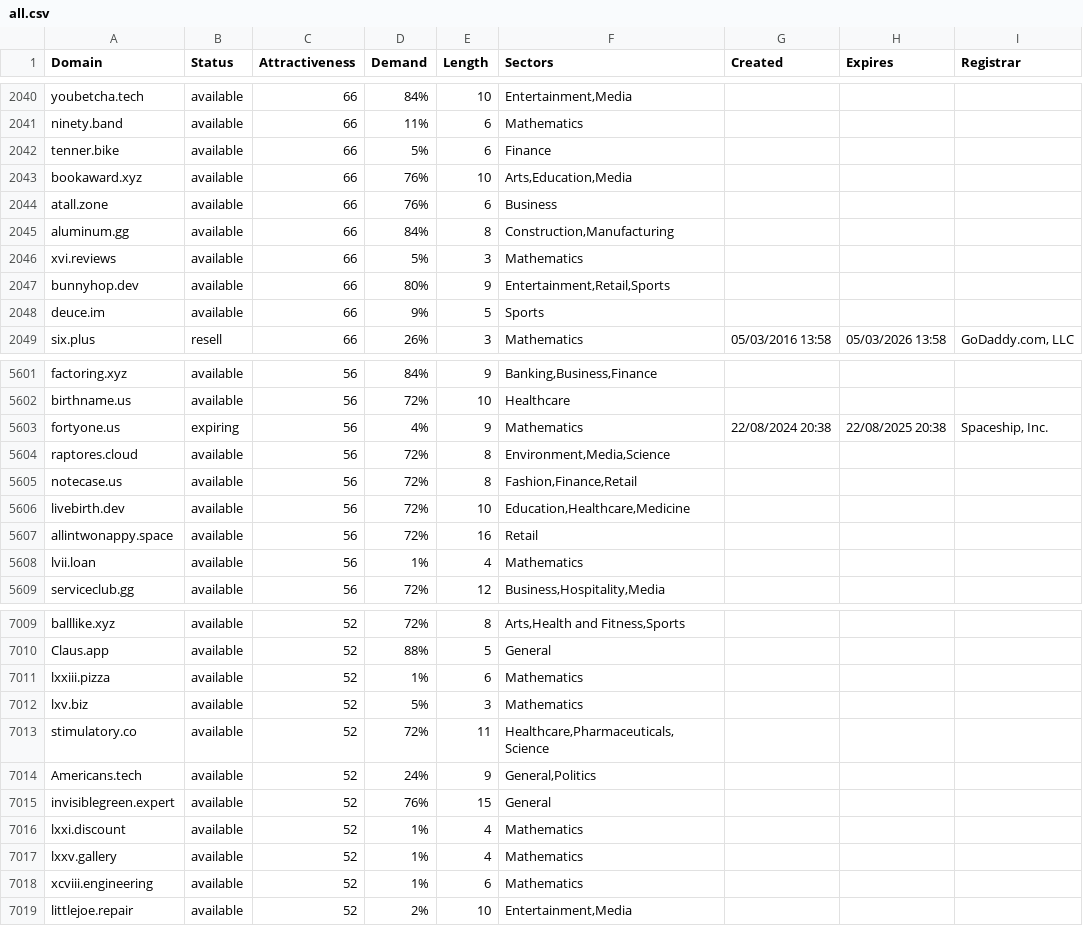
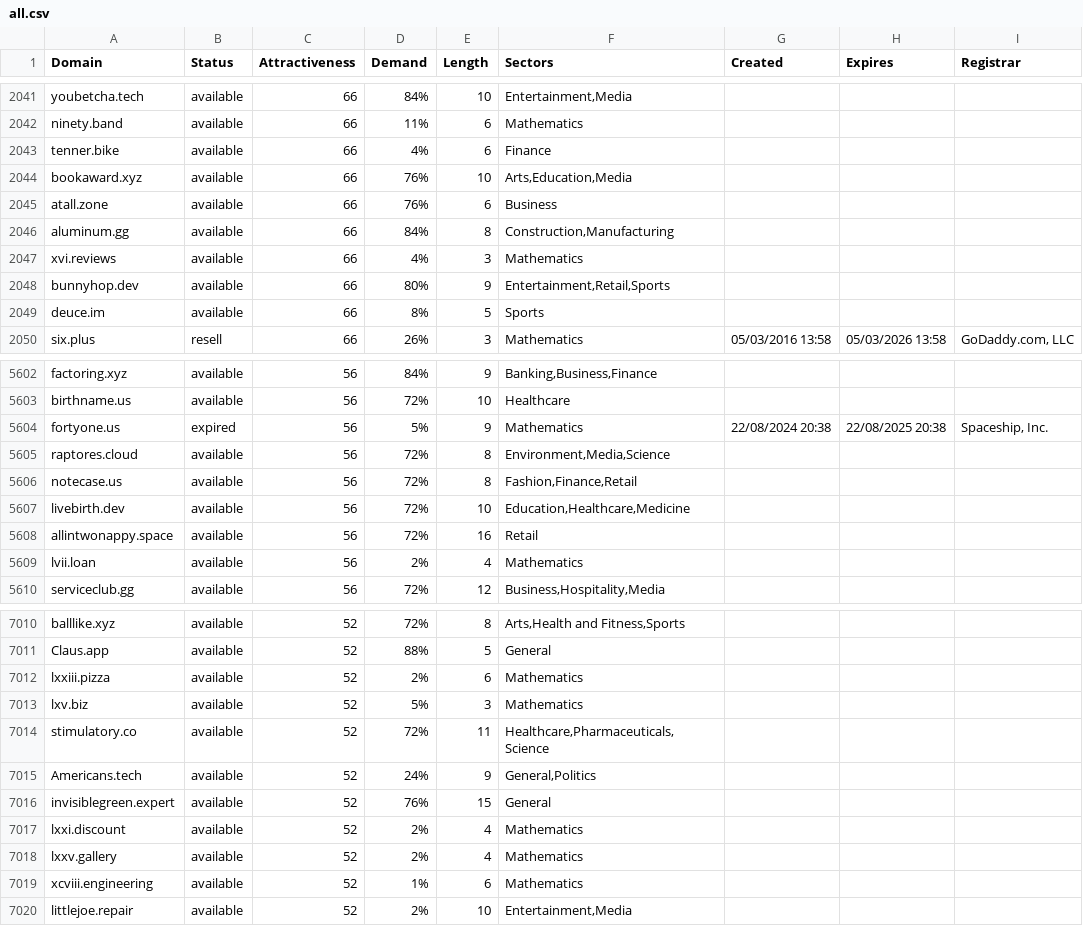
Before and after one commit to UniqueDomains/oneword-domains, a CSV file: all.csv, drawn as a sheet; only a part is shown, gaps mark what is left out; the diff covers the shown part only.

```diff
--- a/all.csv
+++ b/all.csv
@@ -2041,3 +2042,3 @@ youbetcha.tech,available,66,84%,10,"Entertainment,Media",,,
 ninety.band,available,66,11%,6,Mathematics,,,
-tenner.bike,available,66,5%,6,Finance,,,
+tenner.bike,available,66,4%,6,Finance,,,
 bookaward.xyz,available,66,76%,10,"Arts,Education,Media",,,
@@ -2045,5 +2046,5 @@ atall.zone,available,66,76%,6,Business,,,
 aluminum.gg,available,66,84%,8,"Construction,Manufacturing",,,
-xvi.reviews,available,66,5%,3,Mathematics,,,
+xvi.reviews,available,66,4%,3,Mathematics,,,
 bunnyhop.dev,available,66,80%,9,"Entertainment,Retail,Sports",,,
-deuce.im,available,66,9%,5,Sports,,,
+deuce.im,available,66,8%,5,Sports,,,
 six.plus,resell,66,26%,3,Mathematics,05/03/2016 13:58,05/03/2026 13:58,"GoDaddy.com, LLC"
@@ -5602,3 +5603,3 @@ factoring.xyz,available,56,84%,9,"Banking,Business,Finance",,,
 birthname.us,available,56,72%,10,Healthcare,,,
-fortyone.us,expiring,56,4%,9,Mathematics,22/08/2024 20:38,22/08/2025 20:38,"Spaceship, Inc."
+fortyone.us,expired,56,5%,9,Mathematics,22/08/2024 20:38,22/08/2025 20:38,"Spaceship, Inc."
 raptores.cloud,available,56,72%,8,"Environment,Media,Science",,,
@@ -5607,3 +5608,3 @@ livebirth.dev,available,56,72%,10,"Education,Healthcare,Medicine",,,
 allintwonappy.space,available,56,72%,16,Retail,,,
-lvii.loan,available,56,1%,4,Mathematics,,,
+lvii.loan,available,56,2%,4,Mathematics,,,
 serviceclub.gg,available,56,72%,12,"Business,Hospitality,Media",,,
@@ -7010,3 +7011,3 @@ balllike.xyz,available,52,72%,8,"Arts,Health and Fitness,Sports",,,
 Claus.app,available,52,88%,5,General,,,
-lxxiii.pizza,available,52,1%,6,Mathematics,,,
+lxxiii.pizza,available,52,2%,6,Mathematics,,,
 lxv.biz,available,52,5%,3,Mathematics,,,
@@ -7015,4 +7016,4 @@ Americans.tech,available,52,24%,9,"General,Politics",,,
 invisiblegreen.expert,available,52,76%,15,General,,,
-lxxi.discount,available,52,1%,4,Mathematics,,,
-lxxv.gallery,available,52,1%,4,Mathematics,,,
+lxxi.discount,available,52,2%,4,Mathematics,,,
+lxxv.gallery,available,52,2%,4,Mathematics,,,
 xcviii.engineering,available,52,1%,6,Mathematics,,,
```
Also changed, not shown: 2 added rows, 2 removed rows and 147 edited cells elsewhere in this file, 2 other files.
